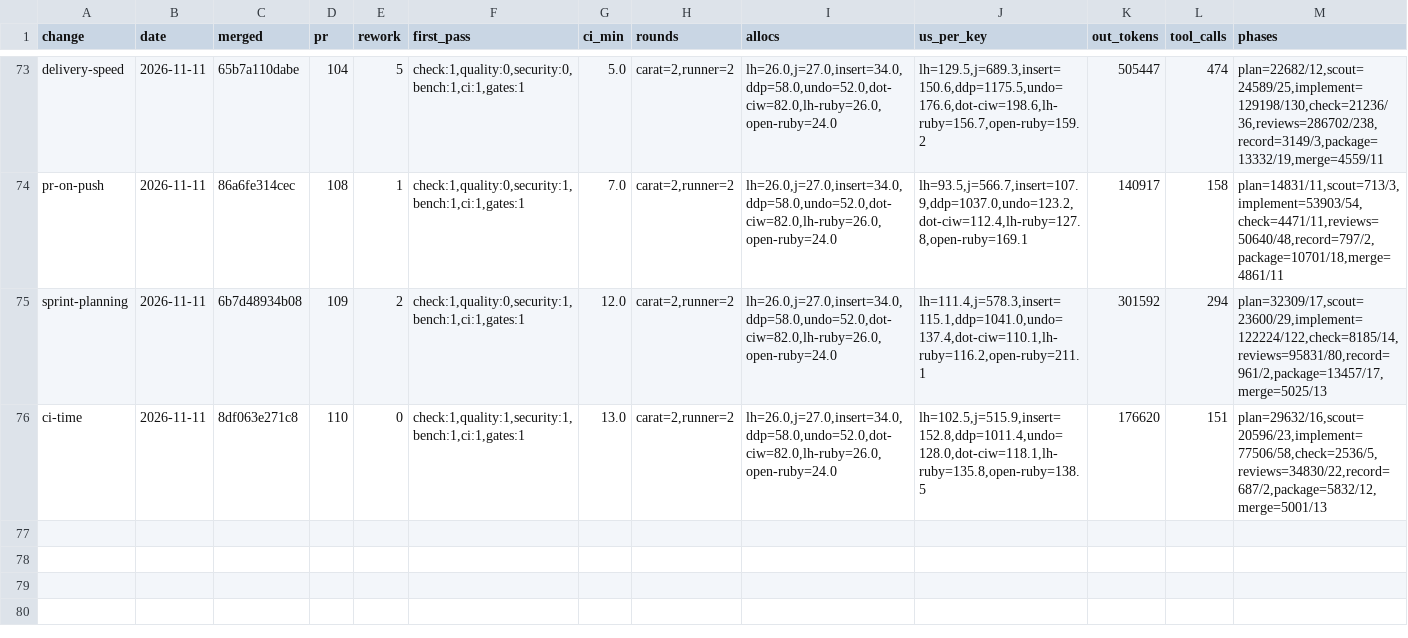
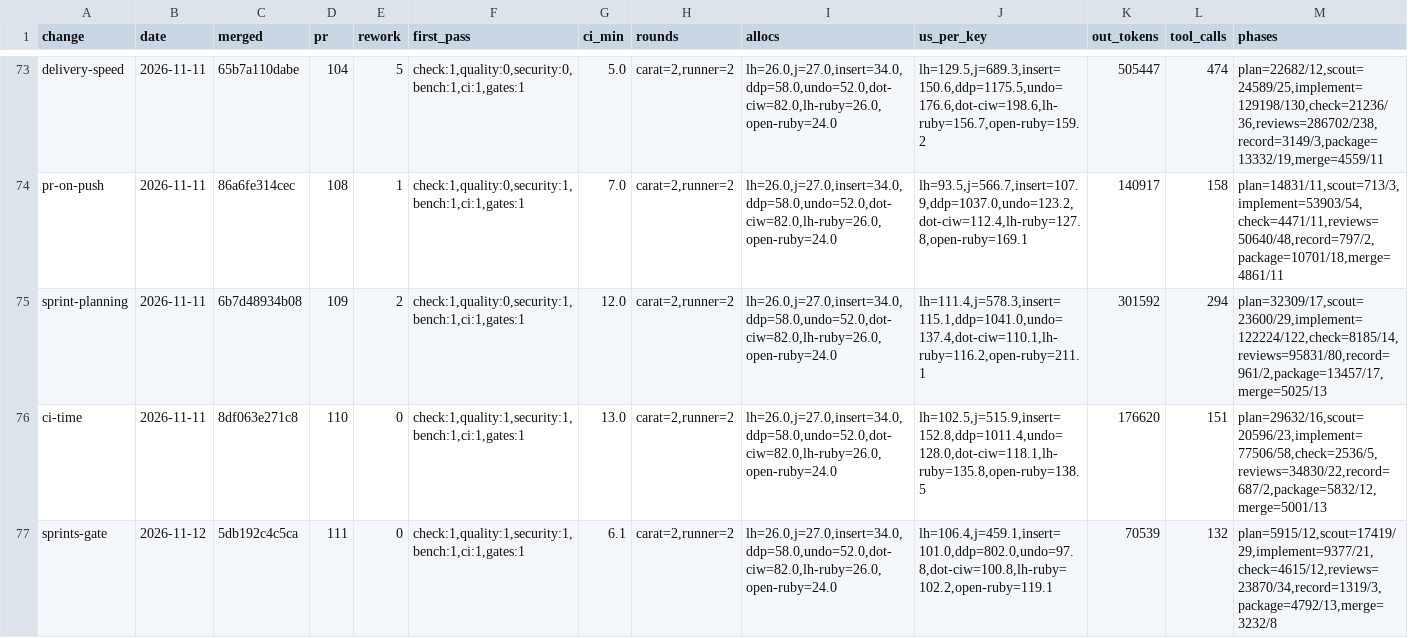
Before and after one commit to oraul/carat, a TSV file: docs/metrics.tsv, drawn as a sheet; only a part is shown, gaps mark what is left out; rows hold the shown columns only; the diff names each change by its address in the sheet, - before the commit and + after, or states it on an @@ line.

```diff
--- a/docs/metrics.tsv
+++ b/docs/metrics.tsv
+row 77: sprints-gate | 2026-11-12 | 5db192c4c5ca | 111 | 0 | check:1,quality:1,security:1,bench:1,ci:1,gates:1 | 6.1 | carat=2,runner=2 | lh=26.0,j=27.0,insert=34.0,ddp=58.0,undo=52.0,dot-ciw=82.0,lh-ruby=26.0,open-ruby=24.0 | lh=106.4,j=459.1,insert=101.0,ddp=802.0,undo=97.8,dot-ciw=100.8,lh-ruby=102.2,open-ruby=119.1 | 70539 | 132 | plan=5915/12,scout=17419/29,implement=9377/21,check=4615/12,reviews=23870/34,record=1319/3,package=4792/13,merge=3232/8
```
Also changed, not shown: 2 other files.
